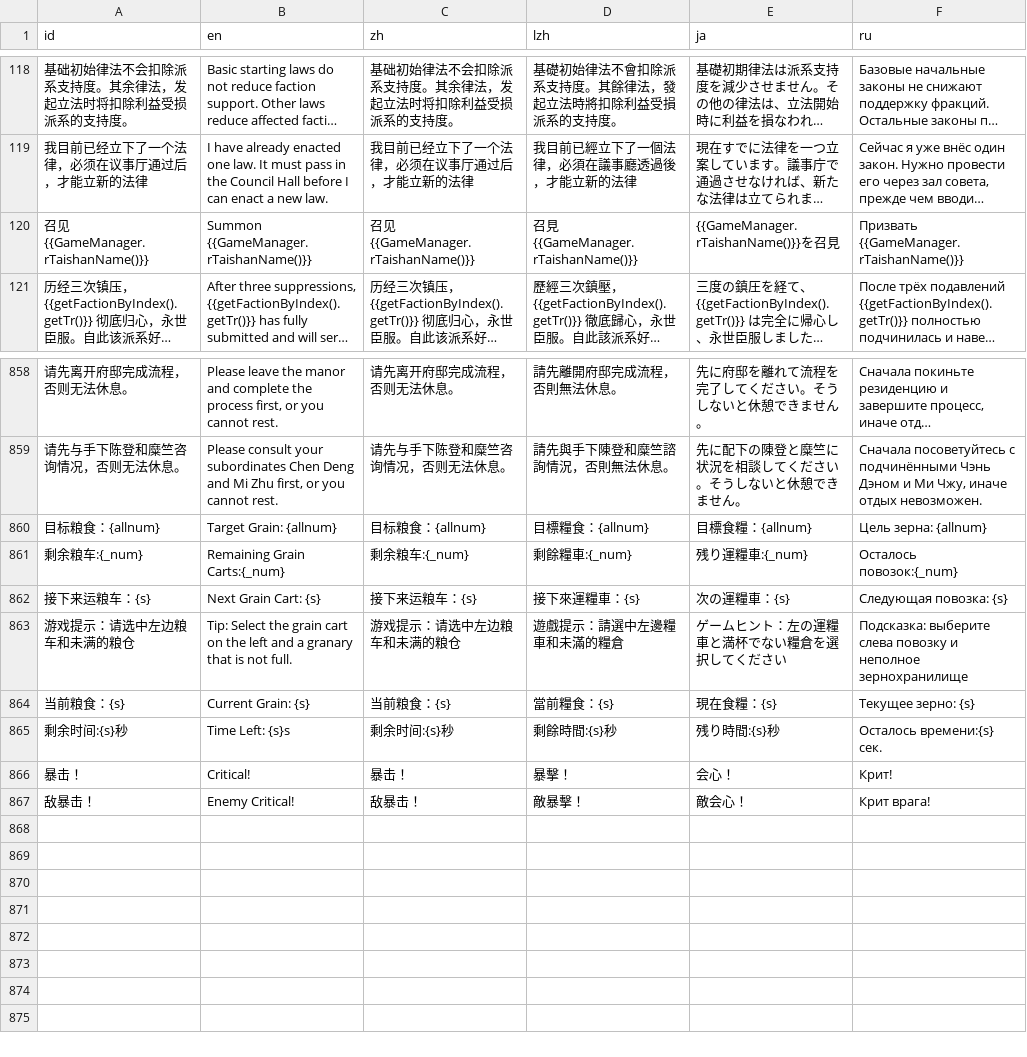
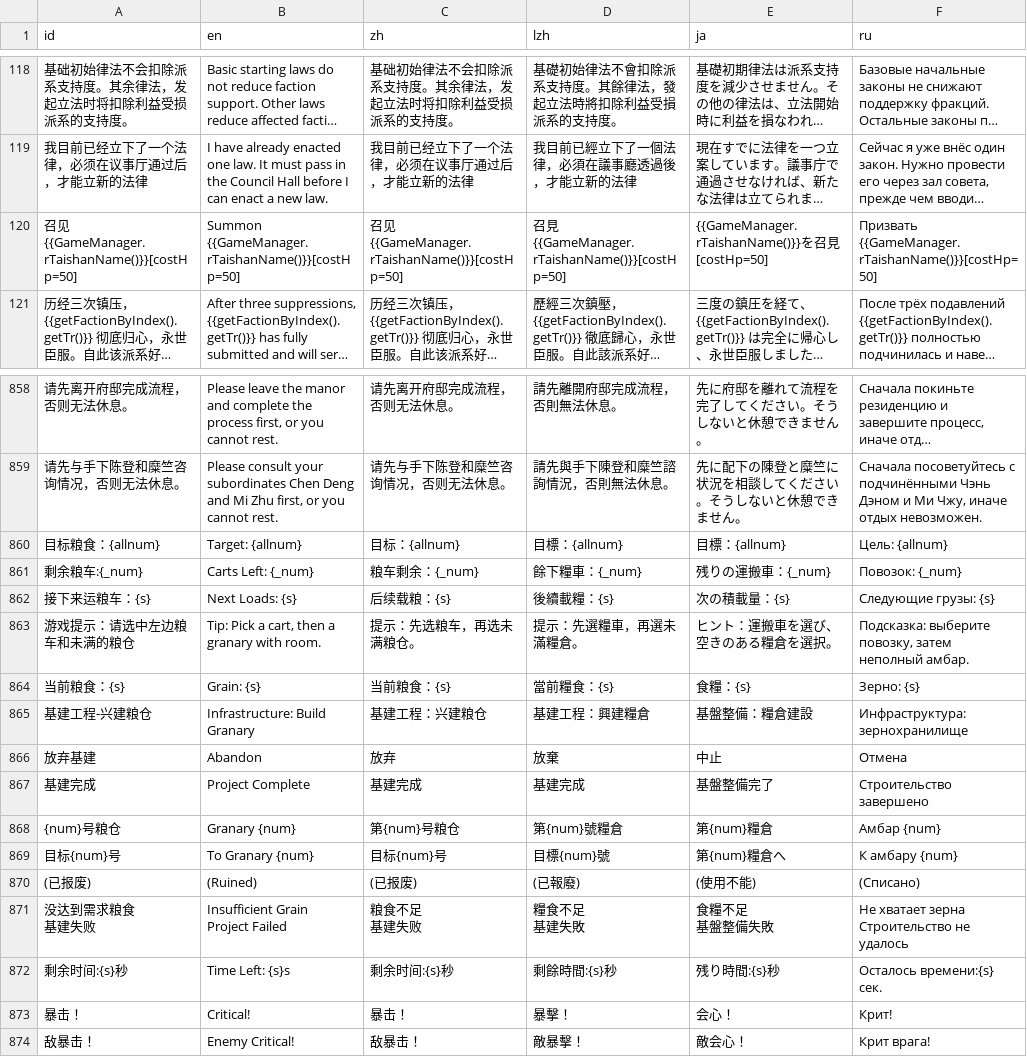
Before and after one commit to Drinkwang/threekindom, a CSV file: Asset/language/data2.csv, drawn as a sheet; only a part is shown, gaps mark what is left out; long unchanged cells end in …; ↵ is a line break in a cell; the diff names each change by its address in the sheet, - before the commit and + after, or states it on an @@ line.

```diff
--- a/Asset/language/data2.csv
+++ b/Asset/language/data2.csv
-A120 (id): 召见{{GameManager.rTaishanName()}}
+A120 (id): 召见{{GameManager.rTaishanName()}}[costHp=50]
-B120 (en): Summon {{GameManager.rTaishanName()}}
+B120 (en): Summon {{GameManager.rTaishanName()}}[costHp=50]
-C120 (zh): 召见{{GameManager.rTaishanName()}}
+C120 (zh): 召见{{GameManager.rTaishanName()}}[costHp=50]
-D120 (lzh): 召見{{GameManager.rTaishanName()}}
+D120 (lzh): 召見{{GameManager.rTaishanName()}}[costHp=50]
-E120 (ja): {{GameManager.rTaishanName()}}を召見
+E120 (ja): {{GameManager.rTaishanName()}}を召見[costHp=50]
-F120 (ru): Призвать {{GameManager.rTaishanName()}}
+F120 (ru): Призвать {{GameManager.rTaishanName()}}[costHp=50]
-B860 (en): Target Grain: {allnum}
+B860 (en): Target: {allnum}
-C860 (zh): 目标粮食：{allnum}
+C860 (zh): 目标：{allnum}
-D860 (lzh): 目標糧食：{allnum}
+D860 (lzh): 目標：{allnum}
-E860 (ja): 目標食糧：{allnum}
+E860 (ja): 目標：{allnum}
-F860 (ru): Цель зерна: {allnum}
+F860 (ru): Цель: {allnum}
-B861 (en): Remaining Grain Carts:{_num}
+B861 (en): Carts Left: {_num}
-C861 (zh): 剩余粮车:{_num}
+C861 (zh): 粮车剩余：{_num}
-D861 (lzh): 剩餘糧車:{_num}
+D861 (lzh): 餘下糧車：{_num}
-E861 (ja): 残り運糧車:{_num}
+E861 (ja): 残りの運搬車：{_num}
-F861 (ru): Осталось повозок:{_num}
+F861 (ru): Повозок: {_num}
-B862 (en): Next Grain Cart: {s}
+B862 (en): Next Loads: {s}
-C862 (zh): 接下来运粮车：{s}
+C862 (zh): 后续载粮：{s}
-D862 (lzh): 接下來運糧車：{s}
+D862 (lzh): 後續載糧：{s}
-E862 (ja): 次の運糧車：{s}
+E862 (ja): 次の積載量：{s}
-F862 (ru): Следующая повозка: {s}
+F862 (ru): Следующие грузы: {s}
-B863 (en): Tip: Select the grain cart on the left and a granary that is not full.
+B863 (en): Tip: Pick a cart, then a granary with room.
-C863 (zh): 游戏提示：请选中左边粮车和未满的粮仓
+C863 (zh): 提示：先选粮车，再选未满粮仓。
-D863 (lzh): 遊戲提示：請選中左邊糧車和未滿的糧倉
+D863 (lzh): 提示：先選糧車，再選未滿糧倉。
-E863 (ja): ゲームヒント：左の運糧車と満杯でない糧倉を選択してください
+E863 (ja): ヒント：運搬車を選び、空きのある糧倉を選択。
-F863 (ru): Подсказка: выберите слева повозку и неполное зернохранилище
+F863 (ru): Подсказка: выберите повозку, затем неполный амбар.
-B864 (en): Current Grain: {s}
+B864 (en): Grain: {s}
-E864 (ja): 現在食糧：{s}
+E864 (ja): 食糧：{s}
-F864 (ru): Текущее зерно: {s}
+F864 (ru): Зерно: {s}
+row 865: 基建工程-兴建粮仓 | Infrastructure: Build Granary | 基建工程：兴建粮仓 | 基建工程：興建糧倉 | 基盤整備：糧倉建設 | Инфраструктура: зернохранилище
+row 866: 放弃基建 | Abandon | 放弃 | 放棄 | 中止 | Отмена
+row 867: 基建完成 | Project Complete | 基建完成 | 基建完成 | 基盤整備完了 | Строительство завершено
+row 868: {num}号粮仓 | Granary {num} | 第{num}号粮仓 | 第{num}號糧倉 | 第{num}糧倉 | Амбар {num}
+row 869: 目标{num}号 | To Granary {num} | 目标{num}号 | 目標{num}號 | 第{num}糧倉へ | К амбару {num}
+row 870: (已报废) | (Ruined) | (已报废) | (已報廢) | (使用不能) | (Списано)
+row 871: 没达到需求粮食 ↵ 基建失败 | Insufficient Grain ↵ Project Failed | 粮食不足 ↵ 基建失败 | 糧食不足 ↵ 基建失敗 | 食糧不足 ↵ 基盤整備失敗 | Не хватает зерна ↵ Строительство не удалось
```
Also changed, not shown: 28 other files.
